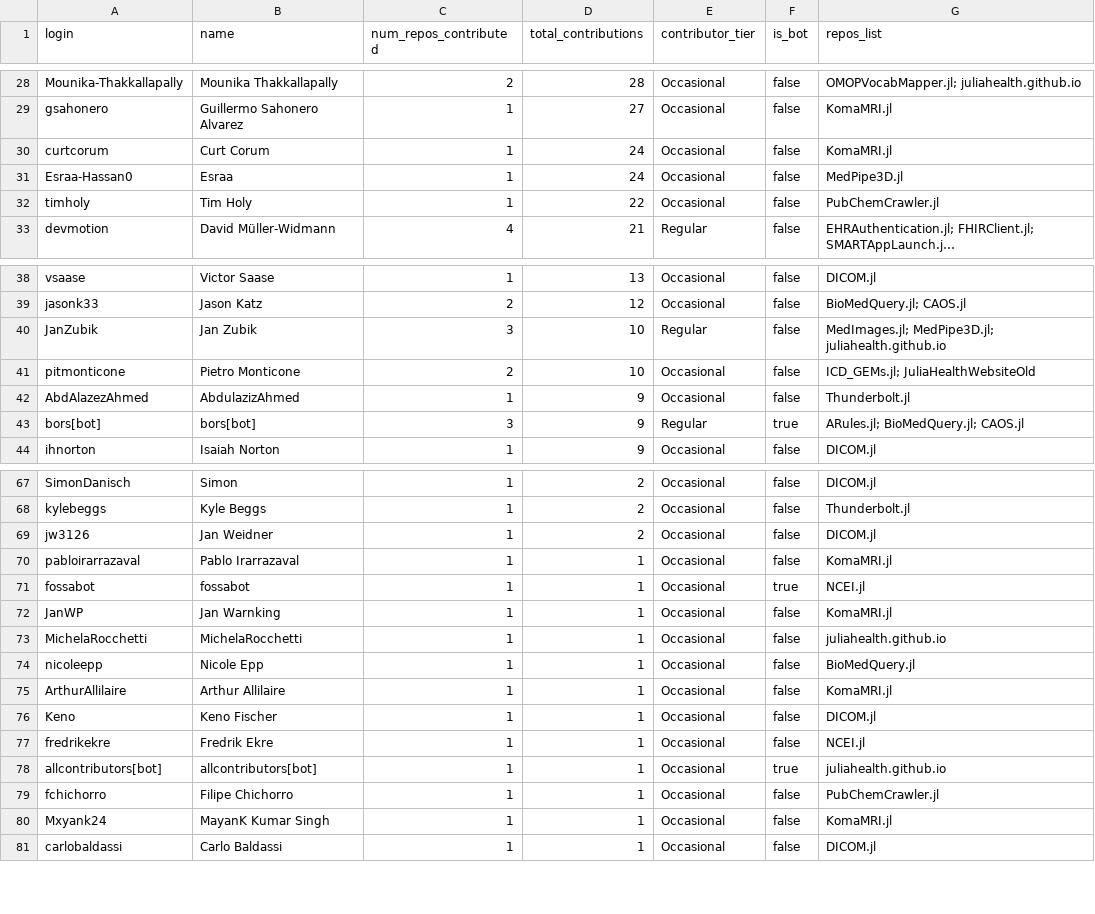
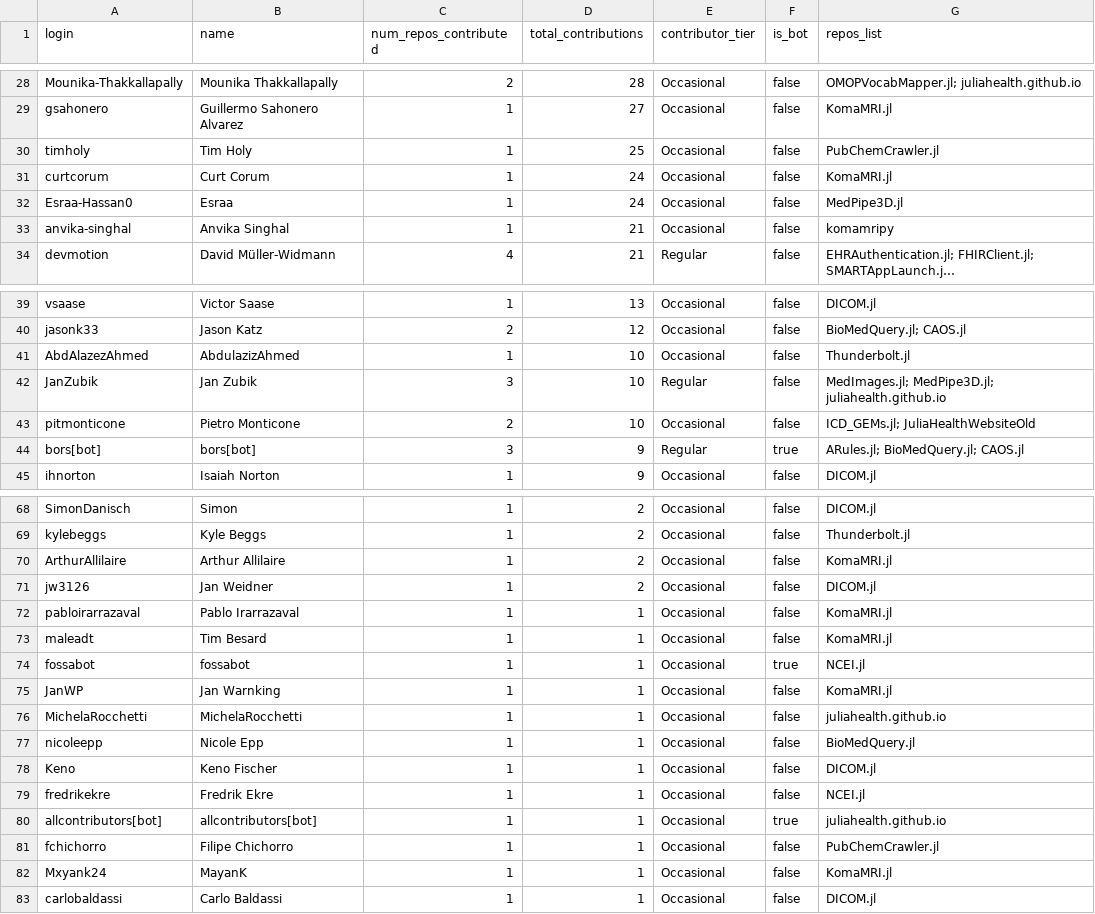
Before and after one commit to JuliaHealth/JuliaHealthAudit, a CSV file: data/results/audit_contributors.csv, drawn as a sheet; only a part is shown, gaps mark what is left out; long unchanged cells end in …; removed rows and columns are numbered as before the commit, all else as after; the diff covers the shown part only; the diff names each change by its address in the sheet, - before the commit and + after, or states it on an @@ line.

```diff
--- a/data/results/audit_contributors.csv
+++ b/data/results/audit_contributors.csv
+row 30: timholy | Tim Holy | 1 | 25 | Occasional | false | PubChemCrawler.jl
-row 32: timholy | Tim Holy | 1 | 22 | Occasional | false | PubChemCrawler.jl
+row 33: anvika-singhal | Anvika Singhal | 1 | 21 | Occasional | false | komamripy
+row 41: AbdAlazezAhmed | AbdulazizAhmed | 1 | 10 | Occasional | false | Thunderbolt.jl
-row 42: AbdAlazezAhmed | AbdulazizAhmed | 1 | 9 | Occasional | false | Thunderbolt.jl
+row 70: ArthurAllilaire | Arthur Allilaire | 1 | 2 | Occasional | false | KomaMRI.jl
+row 73: maleadt | Tim Besard | 1 | 1 | Occasional | false | KomaMRI.jl
-row 75: ArthurAllilaire | Arthur Allilaire | 1 | 1 | Occasional | false | KomaMRI.jl
-B82 (name): MayanK Kumar Singh
+B82 (name): MayanK
```
Also changed, not shown: 2 added rows, 1 removed row and 12 edited cells elsewhere in this file, data/history/monthly_tops.csv, data/history/run_summary.csv, 44 other files.
